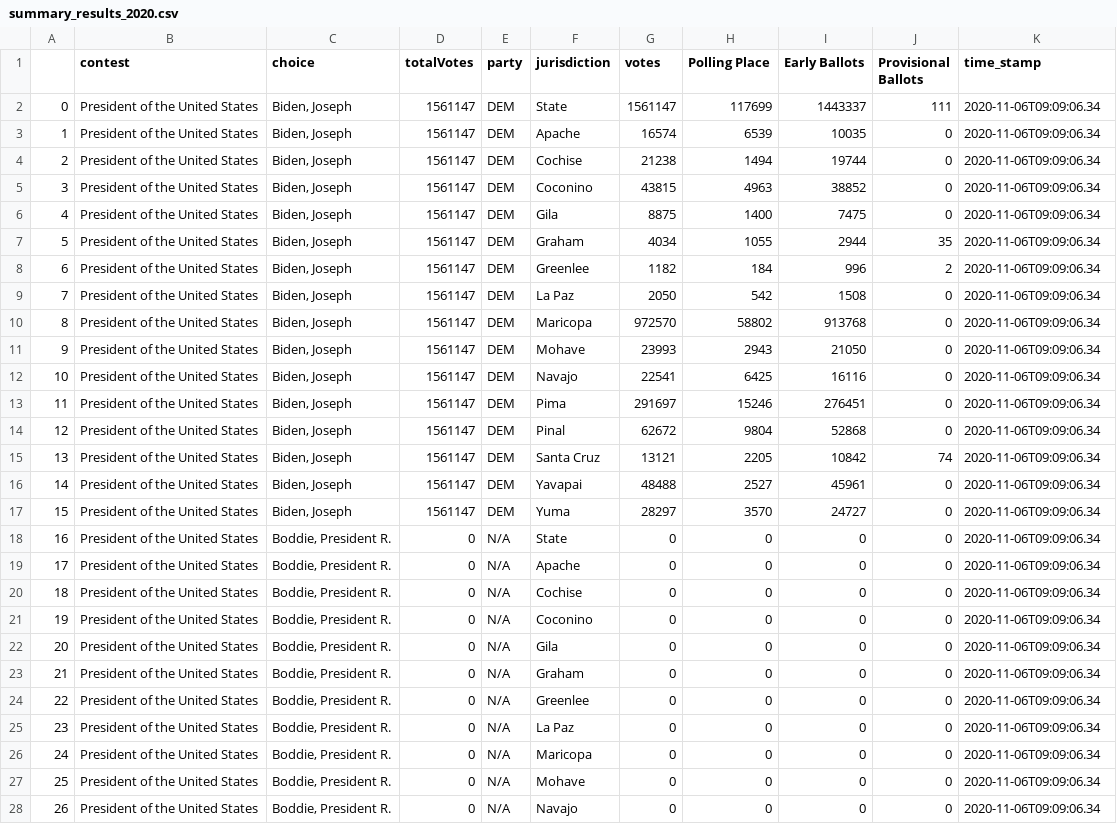
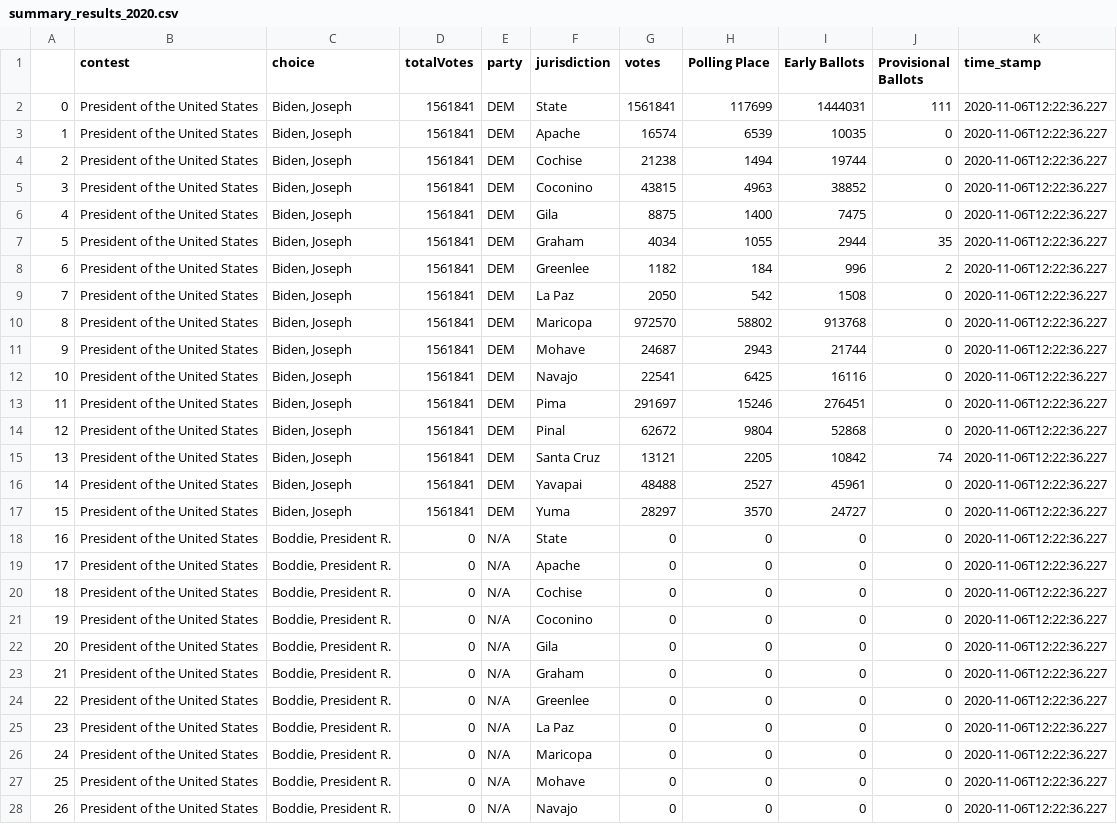
Before and after one commit to election-results/2020_general, a CSV file: summary_results_2020.csv, drawn as a sheet; only a part is shown; the diff covers the shown part only; the diff names each change by its address in the sheet, - before the commit and + after, or states it on an @@ line.

Commit message:
2020-11-06 12:25:12.000553

```diff
--- a/summary_results_2020.csv
+++ b/summary_results_2020.csv
-D2:D17 (totalVotes): 1561147
+D2:D17 (totalVotes): 1561841
-G2 (votes): 1561147
+G2 (votes): 1561841
-I2 (Early Ballots): 1443337
+I2 (Early Ballots): 1444031
-K2:K28 (time_stamp): 2020-11-06T09:09:06.34
+K2:K28 (time_stamp): 2020-11-06T12:22:36.227
-G11 (votes): 23993
+G11 (votes): 24687
-I11 (Early Ballots): 21050
+I11 (Early Ballots): 21744
```
Also changed, not shown: 141 edited cells elsewhere in this file.
